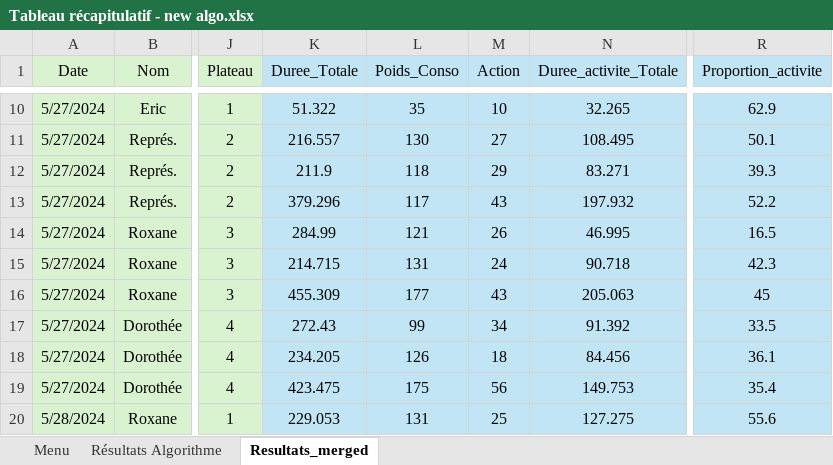
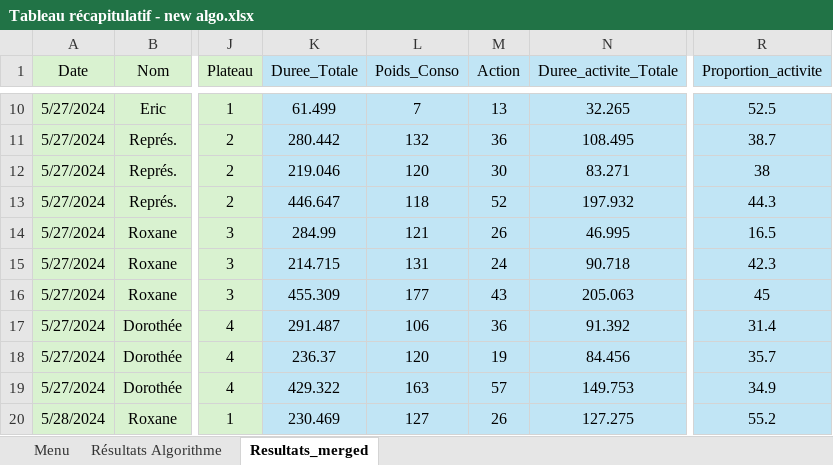
Before and after one commit to AntoineB33/codePlateau, an Excel workbook: data/Resultats exp bag_couverts/Resultats exp bag_couverts/Tableau récapitulatif - new algo.xlsx, sheet Resultats_merged, drawn as a sheet; only a part is shown, gaps mark what is left out; values as stored, in another font and other column widths than the file's, no borders; the diff covers the shown part only; the diff names each change by its address in the sheet, - before the commit and + after, or states it on an @@ line.

```diff
--- a/data/Resultats exp bag_couverts/Resultats exp bag_couverts/Tableau récapitulatif - new algo.xlsx (sheet Resultats_merged)
+++ b/data/Resultats exp bag_couverts/Resultats exp bag_couverts/Tableau récapitulatif - new algo.xlsx (sheet Resultats_merged)
-K10 (Duree_Totale): 51.322
+K10 (Duree_Totale): 61.499
-L10 (Poids_Conso): 35
+L10 (Poids_Conso): 7
-M10 (Action): 10
+M10 (Action): 13
-R10 (Proportion_activite): 62.9
+R10 (Proportion_activite): 52.5
-K11 (Duree_Totale): 216.557
+K11 (Duree_Totale): 280.442
-L11 (Poids_Conso): 130
+L11 (Poids_Conso): 132
-M11 (Action): 27
+M11 (Action): 36
-R11 (Proportion_activite): 50.1
+R11 (Proportion_activite): 38.7
-K12 (Duree_Totale): 211.9
+K12 (Duree_Totale): 219.046
-L12 (Poids_Conso): 118
+L12 (Poids_Conso): 120
-M12 (Action): 29
+M12 (Action): 30
-R12 (Proportion_activite): 39.3
+R12 (Proportion_activite): 38
-K13 (Duree_Totale): 379.296
+K13 (Duree_Totale): 446.647
-L13 (Poids_Conso): 117
+L13 (Poids_Conso): 118
-M13 (Action): 43
+M13 (Action): 52
-R13 (Proportion_activite): 52.2
+R13 (Proportion_activite): 44.3
-K17 (Duree_Totale): 272.43
+K17 (Duree_Totale): 291.487
-L17 (Poids_Conso): 99
+L17 (Poids_Conso): 106
-M17 (Action): 34
+M17 (Action): 36
-R17 (Proportion_activite): 33.5
+R17 (Proportion_activite): 31.4
-K18 (Duree_Totale): 234.205
+K18 (Duree_Totale): 236.37
-L18 (Poids_Conso): 126
+L18 (Poids_Conso): 120
-M18 (Action): 18
+M18 (Action): 19
-R18 (Proportion_activite): 36.1
+R18 (Proportion_activite): 35.7
-K19 (Duree_Totale): 423.475
+K19 (Duree_Totale): 429.322
-L19 (Poids_Conso): 175
+L19 (Poids_Conso): 163
-M19 (Action): 56
+M19 (Action): 57
-R19 (Proportion_activite): 35.4
+R19 (Proportion_activite): 34.9
-K20 (Duree_Totale): 229.053
+K20 (Duree_Totale): 230.469
-L20 (Poids_Conso): 131
+L20 (Poids_Conso): 127
-M20 (Action): 25
+M20 (Action): 26
-R20 (Proportion_activite): 55.6
+R20 (Proportion_activite): 55.2
```
Also changed, not shown: 63 edited cells elsewhere in this sheet, data/Resultats exp bag_couverts/Resultats exp bag_couverts/durée_segments.xlsx, data/benjamin_2_csv/Tableau récapitulatif - new algo.xlsx, 45 other files.
